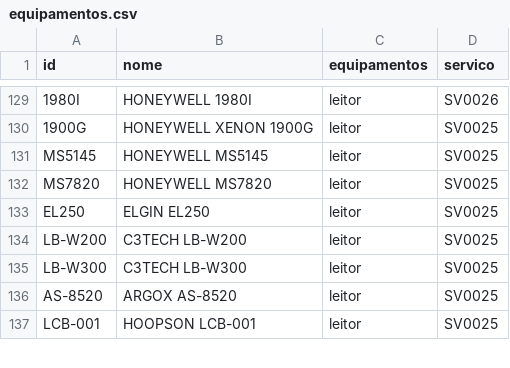
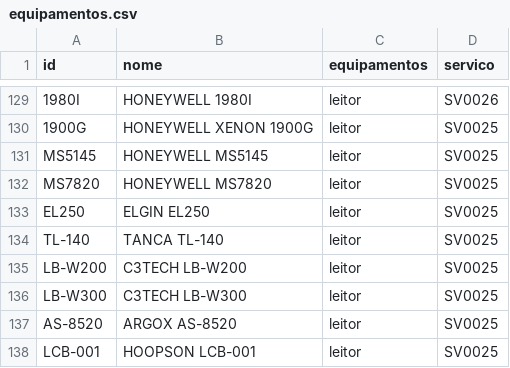
Before and after one commit to cauuabispoo/ZhazCheck, a CSV file: csv/equipamentos.csv, drawn as a sheet; only a part is shown, gaps mark what is left out; the diff names each change by its address in the sheet, - before the commit and + after, or states it on an @@ line.

Commit message:
Update equipamentos.csv

```diff
--- a/csv/equipamentos.csv
+++ b/csv/equipamentos.csv
+row 134: TL-140 | TANCA TL-140 | leitor | SV0025
```
